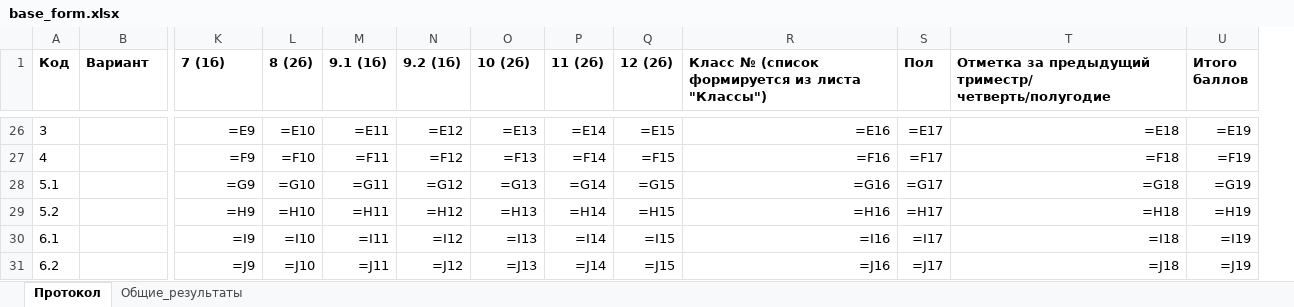
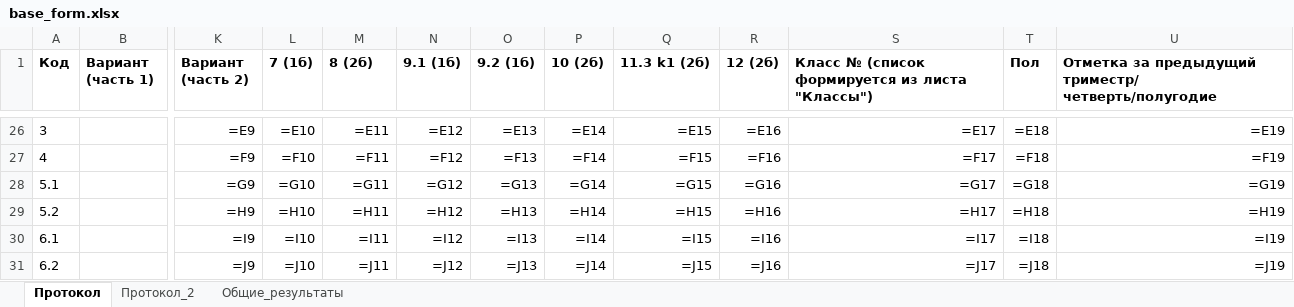
Before and after one commit to WebDevRun/vpr_analizer, an Excel workbook: tables/base_form.xlsx, sheet Протокол, drawn as a sheet; only a part is shown, gaps mark what is left out; values as stored, in another font and other column widths than the file's, no borders; formulas without a stored value are shown as written; conditional formats not drawn; removed rows and columns are numbered as before the commit, all else as after; the diff covers the shown part only; the diff names each change by its address in the sheet, - before the commit and + after, or states it on an @@ line.

Commit message:
fix: skip variant column

```diff
--- a/tables/base_form.xlsx (sheet Протокол)
+++ b/tables/base_form.xlsx (sheet Протокол)
+sheet tab: Протокол_2
+column Q (11.3 k1 (2б)), rows 26-31: =E15 | =F15 | =G15 | =H15 | =I15 | =J15
-column U (Итого баллов), rows 26-31: =E19 | =F19 | =G19 | =H19 | =I19 | =J19
-B1: Вариант
+B1: Вариант (часть 1)
-K1: 7 (1б)
+K1: Вариант (часть 2)
-L1: 8 (2б)
+L1: 7 (1б)
-M1: 9.1 (1б)
+M1: 8 (2б)
-N1: 9.2 (1б)
+N1: 9.1 (1б)
-O1: 10 (2б)
+O1: 9.2 (1б)
-P1: 11 (2б)
+P1: 10 (2б)
-R26 (12 (2б)): =E15
+R26 (12 (2б)): =E16
-S26: =E16
+S26: =E17
-T26 (Пол): =E17
+T26 (Пол): =E18
-U26: =E18
+U26: =E19
-R27 (12 (2б)): =F15
+R27 (12 (2б)): =F16
-S27: =F16
+S27: =F17
-T27 (Пол): =F17
+T27 (Пол): =F18
-U27: =F18
+U27: =F19
-R28 (12 (2б)): =G15
+R28 (12 (2б)): =G16
-S28: =G16
+S28: =G17
-T28 (Пол): =G17
+T28 (Пол): =G18
-U28: =G18
+U28: =G19
-R29 (12 (2б)): =H15
+R29 (12 (2б)): =H16
-S29: =H16
+S29: =H17
-T29 (Пол): =H17
+T29 (Пол): =H18
-U29: =H18
+U29: =H19
-R30 (12 (2б)): =I15
+R30 (12 (2б)): =I16
-S30: =I16
+S30: =I17
-T30 (Пол): =I17
+T30 (Пол): =I18
-U30: =I18
+U30: =I19
-R31 (12 (2б)): =J15
+R31 (12 (2б)): =J16
-S31: =J16
+S31: =J17
-T31 (Пол): =J17
+T31 (Пол): =J18
-U31: =J18
+U31: =J19
```
Also changed, not shown: 1 added row, 1 removed row and 194 edited cells elsewhere in this sheet, sheet Общие_результаты, 4 other files.
